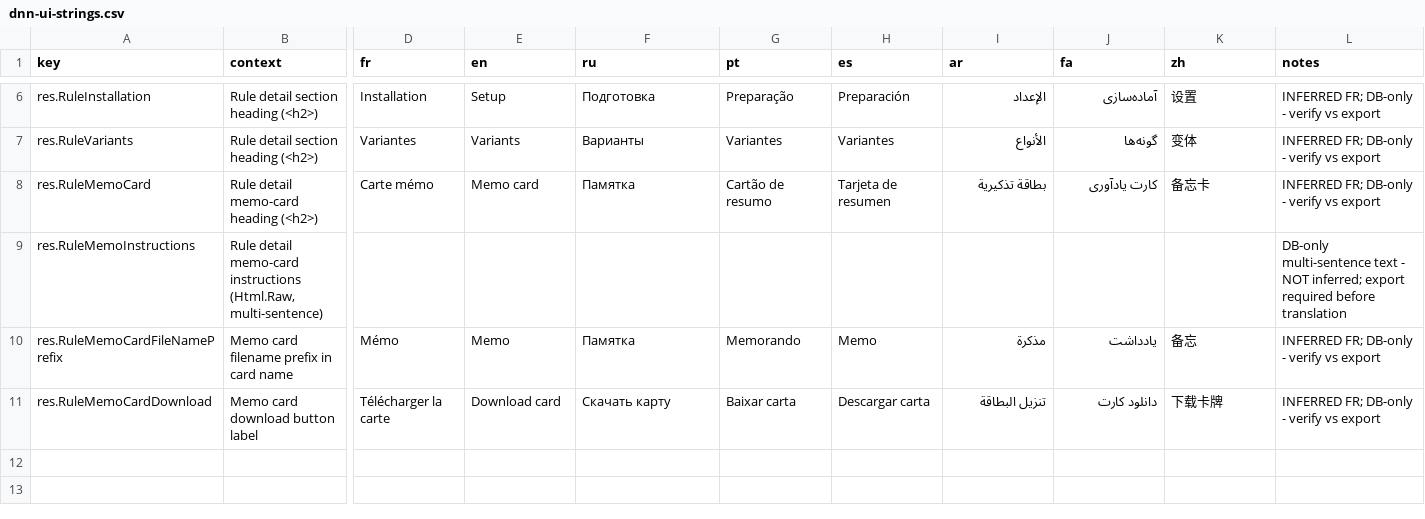
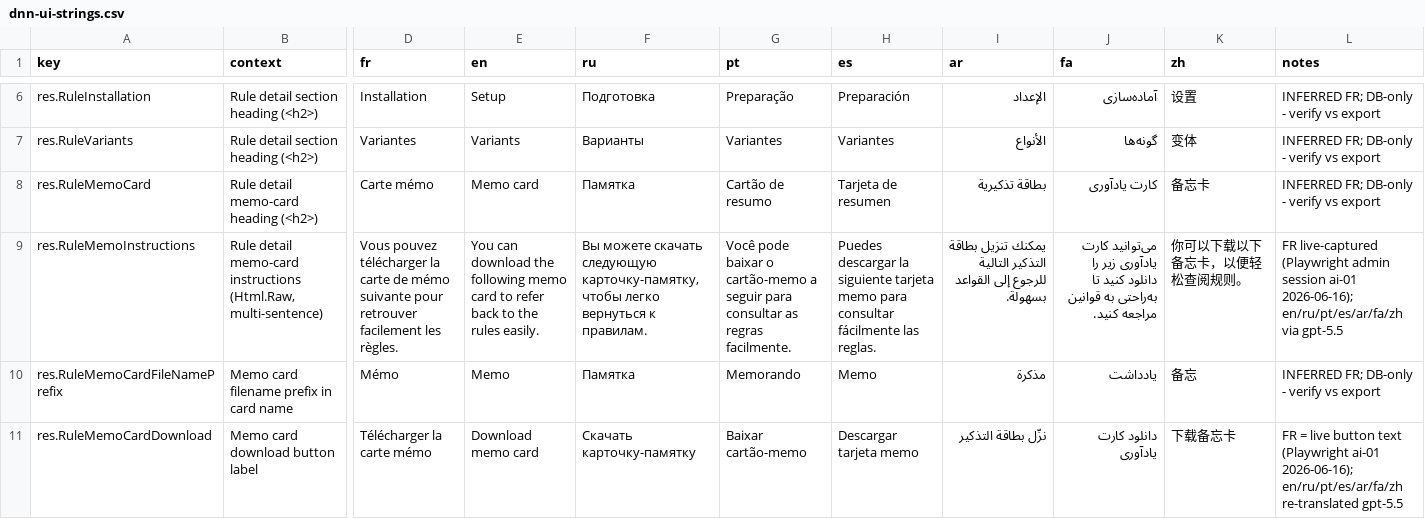
Before and after one commit to ArgumentumGames/Argumentum, a CSV file: docs/dnn-localization/dnn-ui-strings.csv, drawn as a sheet; only a part is shown, gaps mark what is left out; the diff names each change by its address in the sheet, - before the commit and + after, or states it on an @@ line.

```diff
--- a/docs/dnn-localization/dnn-ui-strings.csv
+++ b/docs/dnn-localization/dnn-ui-strings.csv
-D9 (fr): (empty)
+D9 (fr): Vous pouvez télécharger la carte de mémo suivante pour retrouver facilement les règles.
-E9 (en): (empty)
+E9 (en): You can download the following memo card to refer back to the rules easily.
-F9 (ru): (empty)
+F9 (ru): Вы можете скачать следующую карточку-памятку, чтобы легко вернуться к правилам.
-G9 (pt): (empty)
+G9 (pt): Você pode baixar o cartão-memo a seguir para consultar as regras facilmente.
-H9 (es): (empty)
+H9 (es): Puedes descargar la siguiente tarjeta memo para consultar fácilmente las reglas.
-I9 (ar): (empty)
+I9 (ar): يمكنك تنزيل بطاقة التذكير التالية للرجوع إلى القواعد بسهولة.
-J9 (fa): (empty)
+J9 (fa): می‌توانید کارت یادآوری زیر را دانلود کنید تا به‌راحتی به قوانین مراجعه کنید.
-K9 (zh): (empty)
+K9 (zh): 你可以下载以下备忘卡，以便轻松查阅规则。
-L9 (notes): DB-only multi-sentence text - NOT inferred; export required before translation
+L9 (notes): FR live-captured (Playwright admin session ai-01 2026-06-16); en/ru/pt/es/ar/fa/zh via gpt-5.5
-D11 (fr): Télécharger la carte
+D11 (fr): Télécharger la carte mémo
-E11 (en): Download card
+E11 (en): Download memo card
-F11 (ru): Скачать карту
+F11 (ru): Скачать карточку-памятку
-G11 (pt): Baixar carta
+G11 (pt): Baixar cartão-memo
-H11 (es): Descargar carta
+H11 (es): Descargar tarjeta memo
-I11 (ar): تنزيل البطاقة
+I11 (ar): نزّل بطاقة التذكير
-J11 (fa): دانلود کارت
+J11 (fa): دانلود کارت یادآوری
-K11 (zh): 下载卡牌
+K11 (zh): 下载备忘卡
-L11 (notes): INFERRED FR; DB-only - verify vs export
+L11 (notes): FR = live button text (Playwright ai-01 2026-06-16); en/ru/pt/es/ar/fa/zh re-translated gpt-5.5
```
